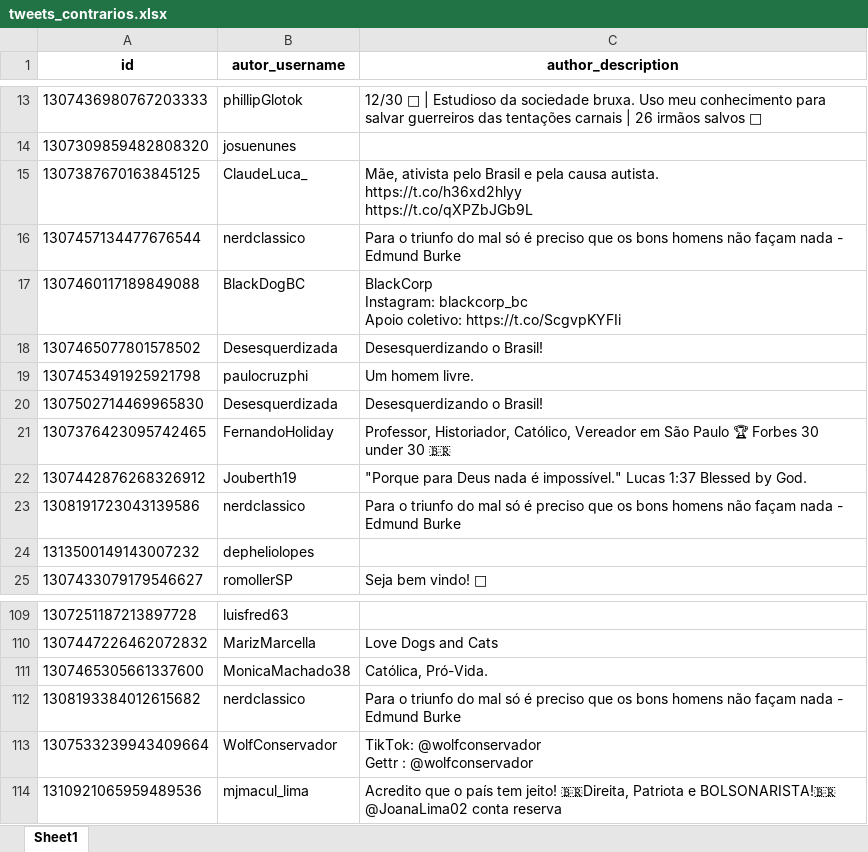
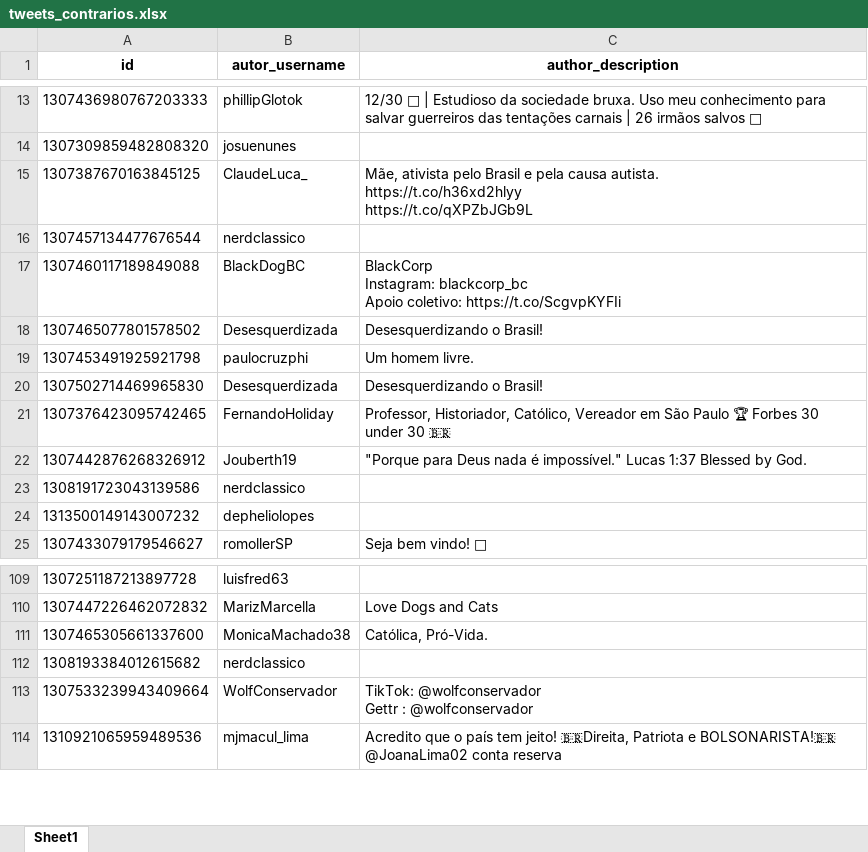
Before and after one commit to J-AR20/tweets-magalu, an Excel workbook: data/tweets_contrarios.xlsx, sheet Sheet1, drawn as a sheet; only a part is shown, gaps mark what is left out; values as stored, in another font and other column widths than the file's, no borders; the diff names each change by its address in the sheet, - before the commit and + after, or states it on an @@ line.

```diff
--- a/data/tweets_contrarios.xlsx (sheet Sheet1)
+++ b/data/tweets_contrarios.xlsx (sheet Sheet1)
-C16 (author_description): Para o triunfo do mal só é preciso que os bons homens não façam nada - Edmund Burke
+C16 (author_description): (empty)
-C23 (author_description): Para o triunfo do mal só é preciso que os bons homens não façam nada - Edmund Burke
+C23 (author_description): (empty)
-C112 (author_description): Para o triunfo do mal só é preciso que os bons homens não façam nada - Edmund Burke
+C112 (author_description): (empty)
```
Also changed, not shown: data/sumaricao_categorias.xlsx, data/tweets_favoraveis.xlsx, 2 other files.
